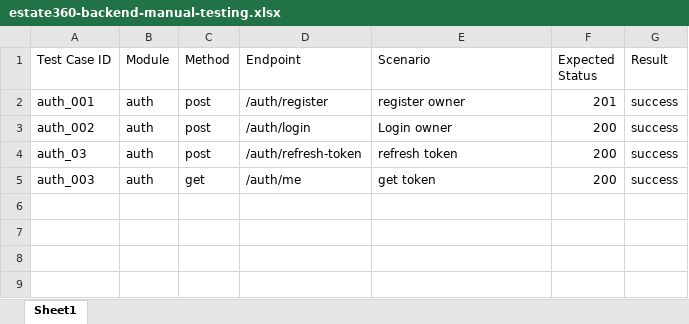
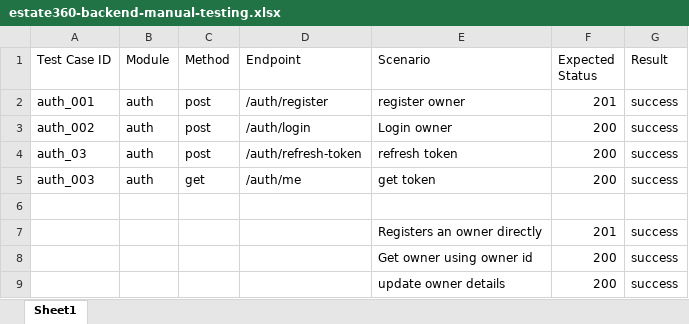
Before and after one commit to thaminuZs/estate360, an Excel workbook: testing/estate360-backend-manual-testing.xlsx, sheet Sheet1, drawn as a sheet; values as stored, in another font and other column widths than the file's, no borders; the diff names each change by its address in the sheet, - before the commit and + after, or states it on an @@ line.

Commit message:
owner routes

```diff
--- a/testing/estate360-backend-manual-testing.xlsx (sheet Sheet1)
+++ b/testing/estate360-backend-manual-testing.xlsx (sheet Sheet1)
+row 6: (empty)
+row 7:  |  |  |  | Registers an owner directly | 201 | success
+row 8:  |  |  |  | Get owner using owner id | 200 | success
+row 9:  |  |  |  | update owner details | 200 | success
```
Also changed, not shown: 3 other files.
